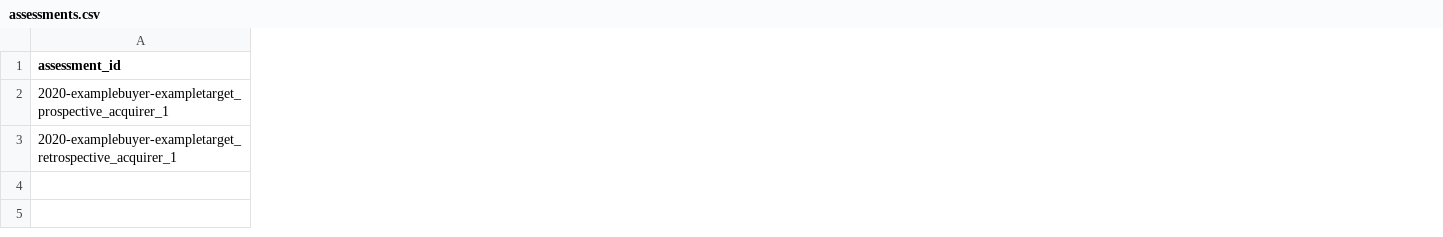
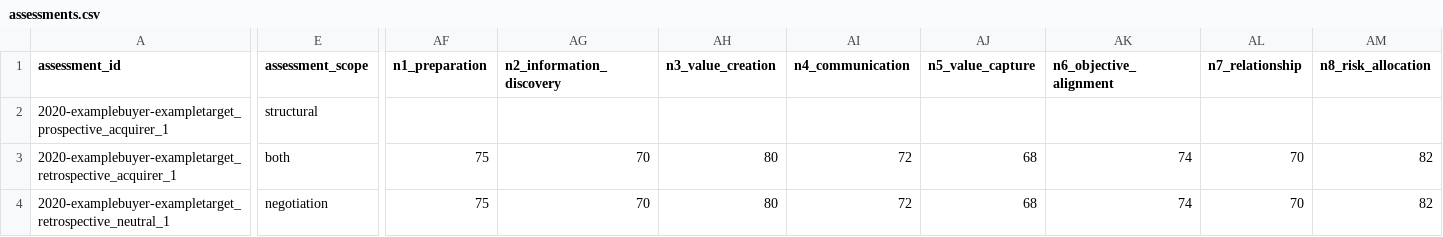
Before and after one commit to ksarith/AcquisitionsAnalysis, a CSV file: examples/synthetic/assessments.csv, drawn as a sheet; only a part is shown, gaps mark what is left out; rows hold the shown columns only; the diff covers the shown part only; the diff names each change by its address in the sheet, - before the commit and + after, or states it on an @@ line.

```diff
--- a/examples/synthetic/assessments.csv
+++ b/examples/synthetic/assessments.csv
+column E (assessment_scope), rows 2-3: structural | both
+column AF (n1_preparation), row 3: 75
+column AG (n2_information_discovery), row 3: 70
+column AH (n3_value_creation), row 3: 80
+column AI (n4_communication), row 3: 72
+column AJ (n5_value_capture), row 3: 68
+column AK (n6_objective_alignment), row 3: 74
+column AL (n7_relationship), row 3: 70
+column AM (n8_risk_allocation), row 3: 82
+row 4: 2020-examplebuyer-exampletarget_retrospective_neutral_1 | negotiation | 75 | 70 | 80 | 72 | 68 | 74 | 70 | 82
```
Also changed, not shown: 10 added columns and 3 edited cells elsewhere in this file, examples/synthetic/deals.csv, examples/synthetic/evidence.csv.
